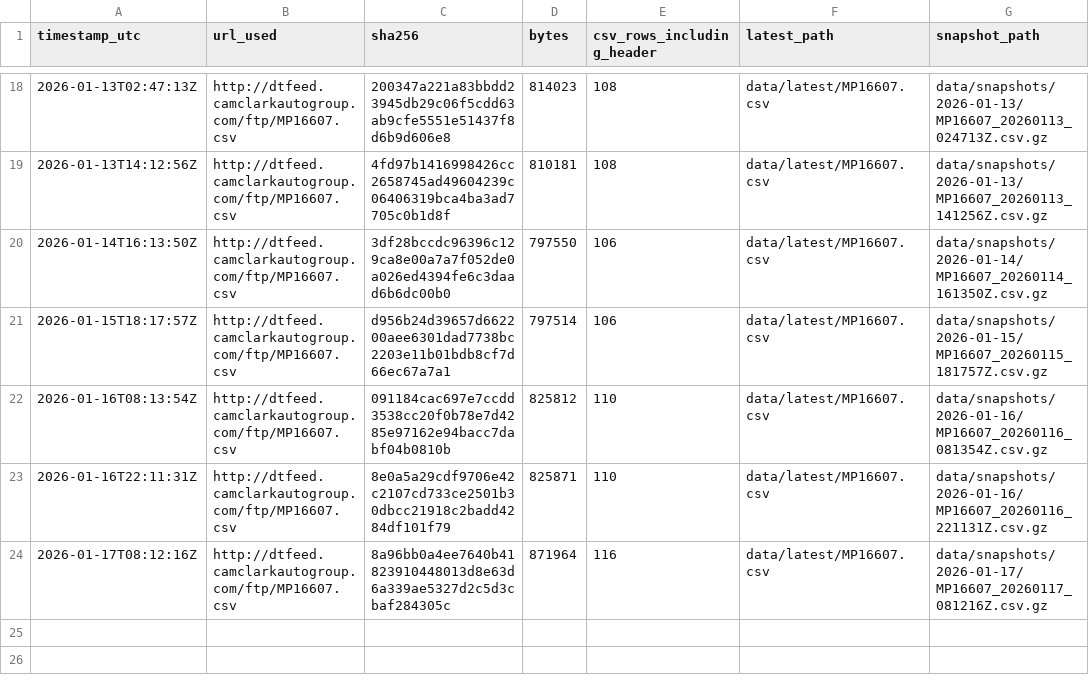
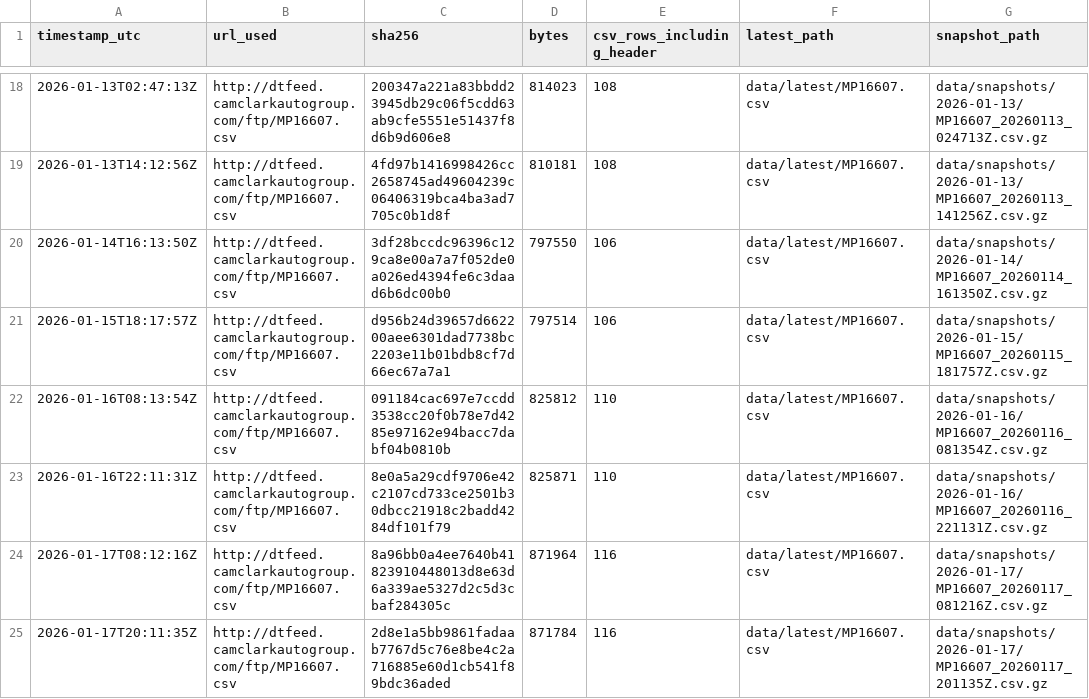
Before and after one commit to BabakRosewater/inventory_history, a CSV file: data/manifest.csv, drawn as a sheet; only a part is shown, gaps mark what is left out.

```diff
--- a/data/manifest.csv
+++ b/data/manifest.csv
@@ -24 +24,2 @@ timestamp_utc,url_used,sha256,bytes,csv_rows_including_header,latest_path,snapsh
 2026-01-17T08:12:16Z,http://dtfeed.camclarkautogroup.com/ftp/MP16607.csv,8a96bb0a4ee7640b41823910448013d8e63d6a339ae5327d2c5d3cbaf284305c,871964,116,data/latest/MP16607.csv,data/snapshots/2026-01-17/MP16607_20260117_081216Z.csv.gz
+2026-01-17T20:11:35Z,http://dtfeed.camclarkautogroup.com/ftp/MP16607.csv,2d8e1a5bb9861fadaab7767d5c76e8be4c2a716885e60d1cb541f89bdc36aded,871784,116,data/latest/MP16607.csv,data/snapshots/2026-01-17/MP16607_20260117_201135Z.csv.gz
```
Also changed, not shown: data/latest/MP16607.csv, data/latest/app_ready.csv, 3 other files.
